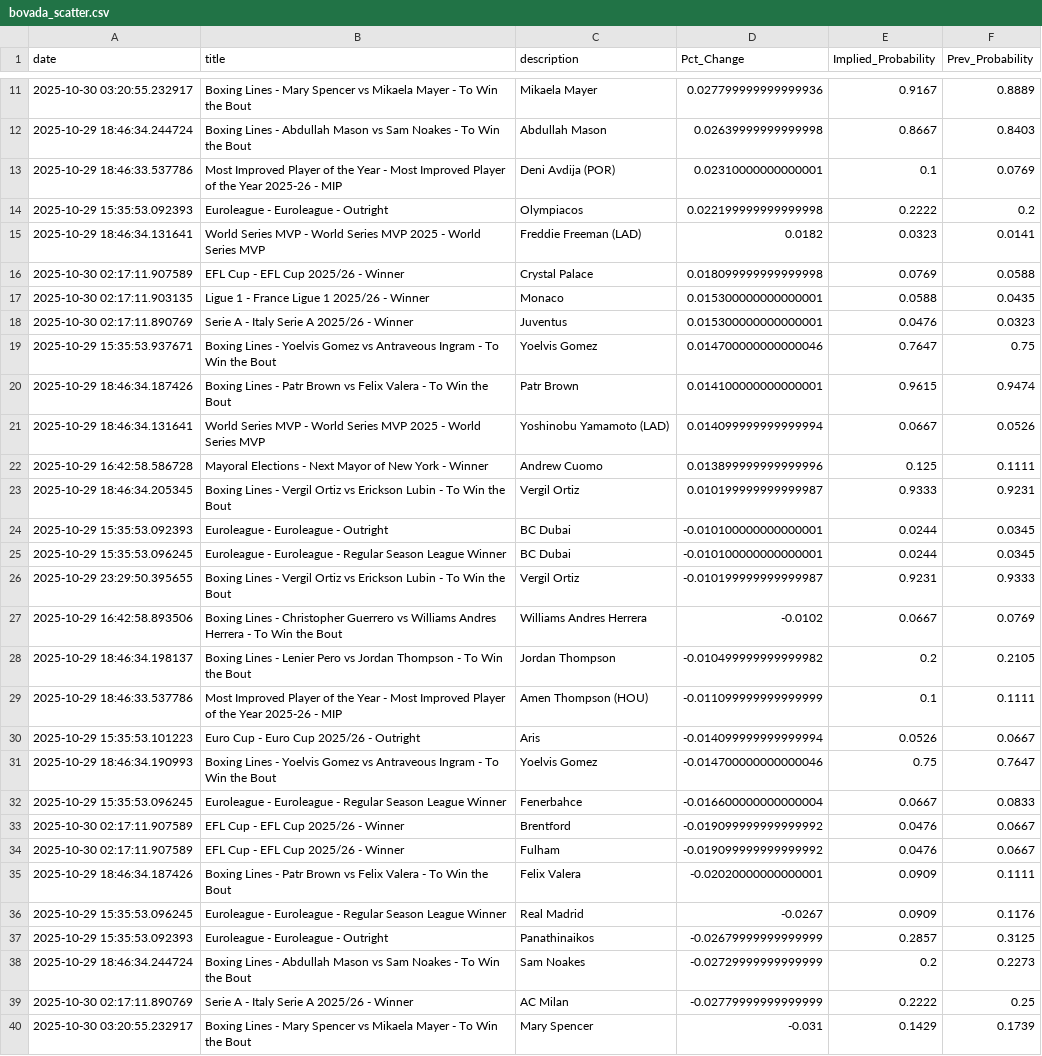
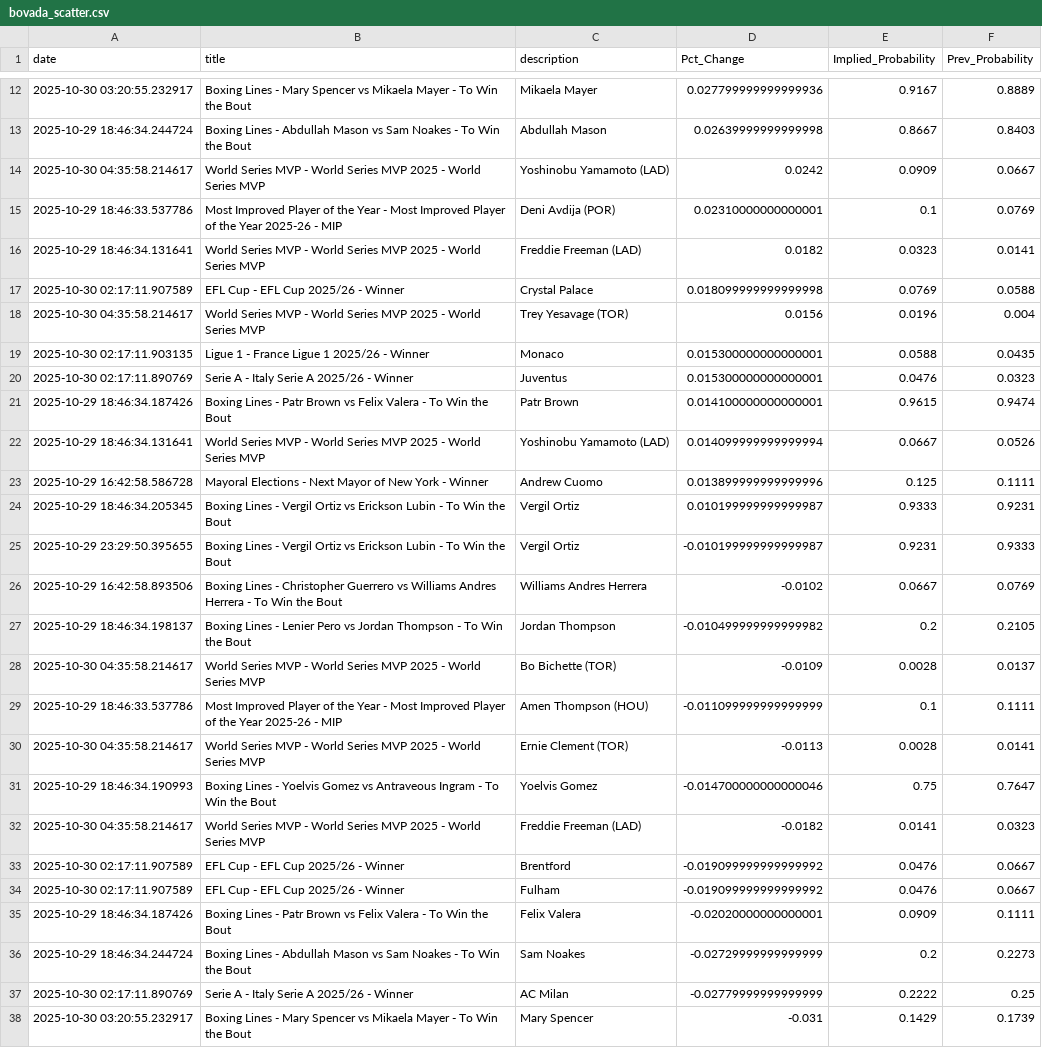
Before and after one commit to aaroncolesmith/bovada_data_1001, a CSV file: data/bovada_scatter.csv, drawn as a sheet; only a part is shown, gaps mark what is left out; removed rows and columns are numbered as before the commit, all else as after; the diff covers the shown part only; the diff names each change by its address in the sheet, - before the commit and + after, or states it on an @@ line.

Commit message:
Update data

```diff
--- a/data/bovada_scatter.csv
+++ b/data/bovada_scatter.csv
+row 14: 2025-10-30 04:35:58.214617 | World Series MVP - World Series MVP 2025 - World Series MVP | Yoshinobu Yamamoto (LAD) | 0.0242 | 0.0909 | 0.0667
-row 14: 2025-10-29 15:35:53.092393 | Euroleague - Euroleague - Outright | Olympiacos | 0.022199999999999998 | 0.2222 | 0.2
+row 18: 2025-10-30 04:35:58.214617 | World Series MVP - World Series MVP 2025 - World Series MVP | Trey Yesavage (TOR) | 0.0156 | 0.0196 | 0.004
-row 19: 2025-10-29 15:35:53.937671 | Boxing Lines - Yoelvis Gomez vs Antraveous Ingram - To Win the Bout | Yoelvis Gomez | 0.014700000000000046 | 0.7647 | 0.75
-row 24: 2025-10-29 15:35:53.092393 | Euroleague - Euroleague - Outright | BC Dubai | -0.010100000000000001 | 0.0244 | 0.0345
-row 25: 2025-10-29 15:35:53.096245 | Euroleague - Euroleague - Regular Season League Winner | BC Dubai | -0.010100000000000001 | 0.0244 | 0.0345
+row 28: 2025-10-30 04:35:58.214617 | World Series MVP - World Series MVP 2025 - World Series MVP | Bo Bichette (TOR) | -0.0109 | 0.0028 | 0.0137
-row 30: 2025-10-29 15:35:53.101223 | Euro Cup - Euro Cup 2025/26 - Outright | Aris | -0.014099999999999994 | 0.0526 | 0.0667
+row 30: 2025-10-30 04:35:58.214617 | World Series MVP - World Series MVP 2025 - World Series MVP | Ernie Clement (TOR) | -0.0113 | 0.0028 | 0.0141
-row 32: 2025-10-29 15:35:53.096245 | Euroleague - Euroleague - Regular Season League Winner | Fenerbahce | -0.016600000000000004 | 0.0667 | 0.0833
+row 32: 2025-10-30 04:35:58.214617 | World Series MVP - World Series MVP 2025 - World Series MVP | Freddie Freeman (LAD) | -0.0182 | 0.0141 | 0.0323
-row 36: 2025-10-29 15:35:53.096245 | Euroleague - Euroleague - Regular Season League Winner | Real Madrid | -0.0267 | 0.0909 | 0.1176
-row 37: 2025-10-29 15:35:53.092393 | Euroleague - Euroleague - Outright | Panathinaikos | -0.02679999999999999 | 0.2857 | 0.3125
```
Also changed, not shown: 3 added rows elsewhere in this file, 1 other file.
